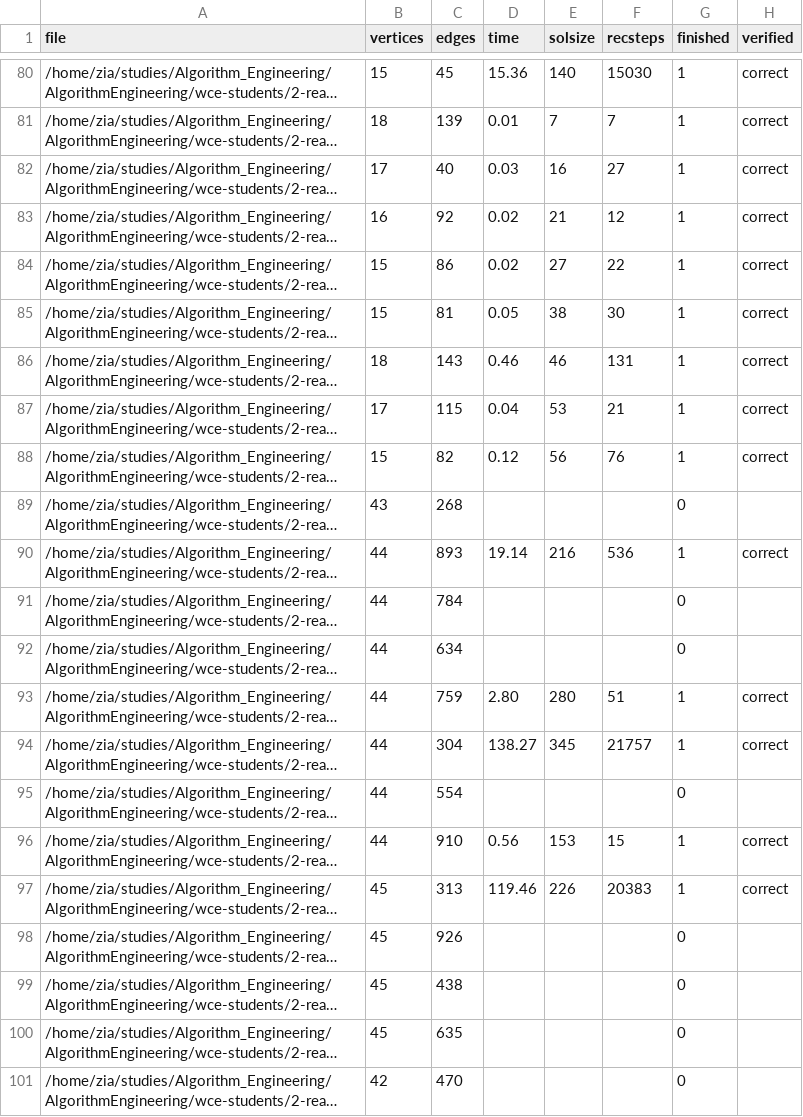
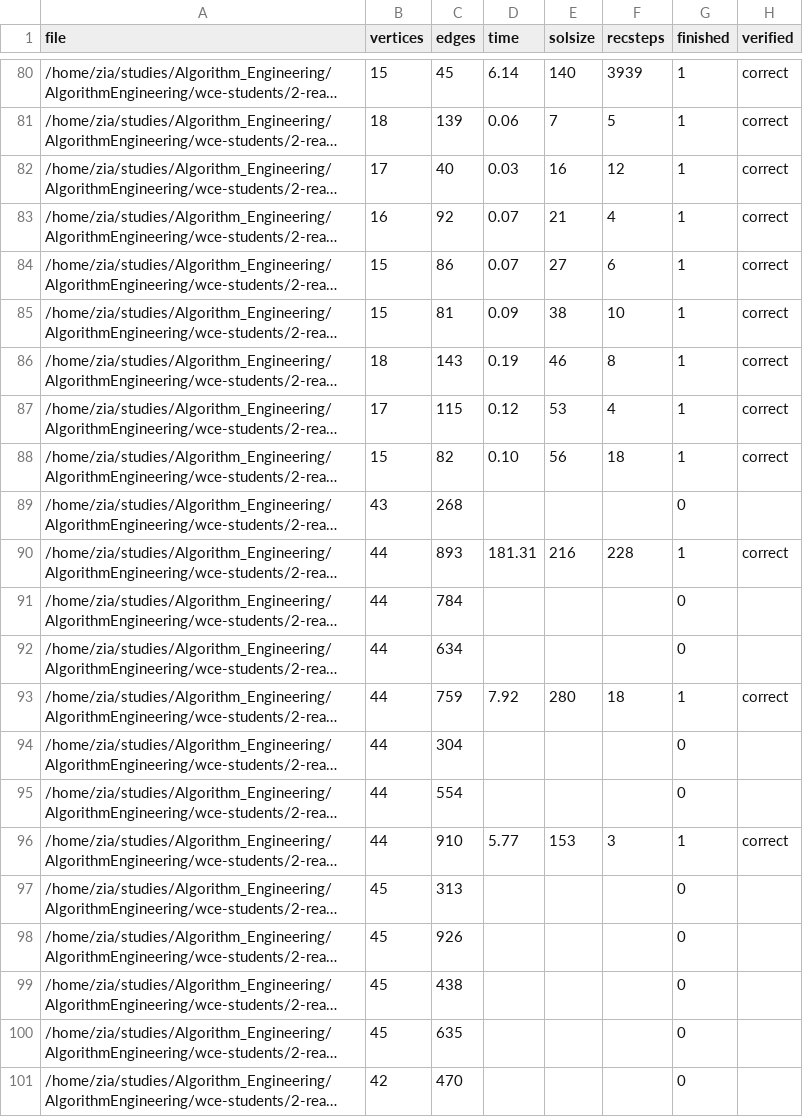
Before and after one commit to zia-badar/AlgorithmEngineering, a CSV file: wce-students/all_cases_bug_free.csv, drawn as a sheet; only a part is shown, gaps mark what is left out; long unchanged cells end in …; the diff covers the shown part only; the diff names each change by its address in the sheet, - before the commit and + after, or states it on an @@ line.

```diff
--- a/wce-students/all_cases_bug_free.csv
+++ b/wce-students/all_cases_bug_free.csv
-D80 (time): 15.36
+D80 (time): 6.14
-F80 (recsteps): 15030
+F80 (recsteps): 3939
-D81 (time): 0.01
+D81 (time): 0.06
-F81 (recsteps): 7
+F81 (recsteps): 5
-F82 (recsteps): 27
+F82 (recsteps): 12
-D83:D84 (time): 0.02
+D83:D84 (time): 0.07
-F83 (recsteps): 12
+F83 (recsteps): 4
-F84 (recsteps): 22
+F84 (recsteps): 6
-D85 (time): 0.05
+D85 (time): 0.09
-F85 (recsteps): 30
+F85 (recsteps): 10
-D86 (time): 0.46
+D86 (time): 0.19
-F86 (recsteps): 131
+F86 (recsteps): 8
-D87 (time): 0.04
+D87 (time): 0.12
-F87 (recsteps): 21
+F87 (recsteps): 4
-D88 (time): 0.12
+D88 (time): 0.10
-F88 (recsteps): 76
+F88 (recsteps): 18
-D90 (time): 19.14
+D90 (time): 181.31
-F90 (recsteps): 536
+F90 (recsteps): 228
-D93 (time): 2.80
+D93 (time): 7.92
-F93 (recsteps): 51
+F93 (recsteps): 18
-D94 (time): 138.27
+D94 (time): (empty)
-E94 (solsize): 345
+E94 (solsize): (empty)
-F94 (recsteps): 21757
+F94 (recsteps): (empty)
-G94 (finished): 1
+G94 (finished): 0
-H94 (verified): correct
+H94 (verified): (empty)
-D96 (time): 0.56
+D96 (time): 5.77
-F96 (recsteps): 15
+F96 (recsteps): 3
-D97 (time): 119.46
+D97 (time): (empty)
-E97 (solsize): 226
+E97 (solsize): (empty)
-F97 (recsteps): 20383
+F97 (recsteps): (empty)
-G97 (finished): 1
+G97 (finished): 0
-H97 (verified): correct
+H97 (verified): (empty)
```
Also changed, not shown: 2 removed rows and 95 edited cells elsewhere in this file, 8 other files.
